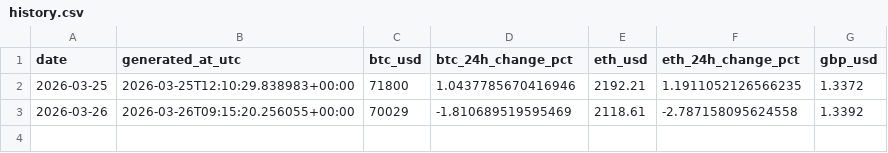
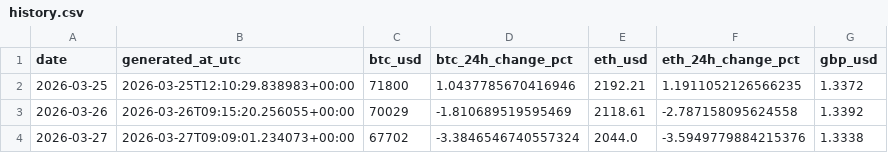
Before and after one commit to TEHILLA-O/log-it, a CSV file: data/processed/history.csv, drawn as a sheet.

```diff
--- a/data/processed/history.csv
+++ b/data/processed/history.csv
@@ -3 +3,2 @@ date,generated_at_utc,btc_usd,btc_24h_change_pct,eth_usd,eth_24h_change_pct,gbp_
 2026-03-26,2026-03-26T09:15:20.256055+00:00,70029,-1.810689519595469,2118.61,-2.787158095624558,1.3392
+2026-03-27,2026-03-27T09:09:01.234073+00:00,67702,-3.3846546740557324,2044.0,-3.5949779884215376,1.3338
```
Also changed, not shown: 2 other files.
